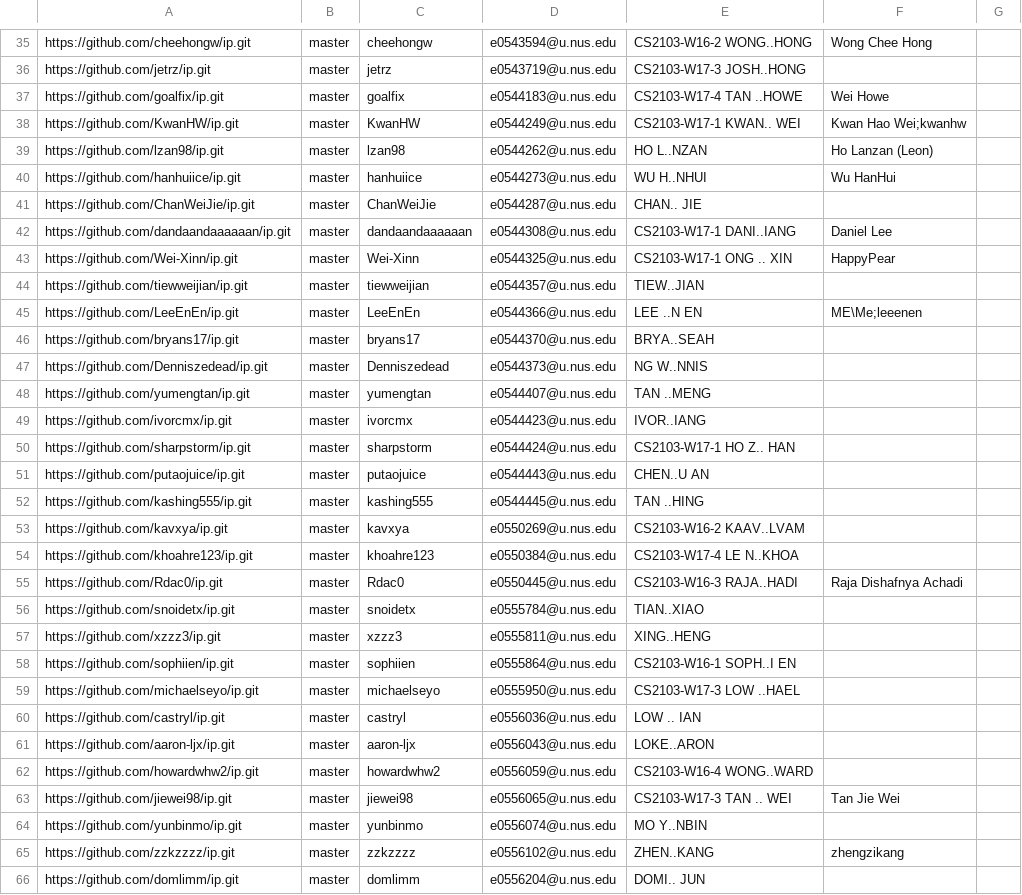
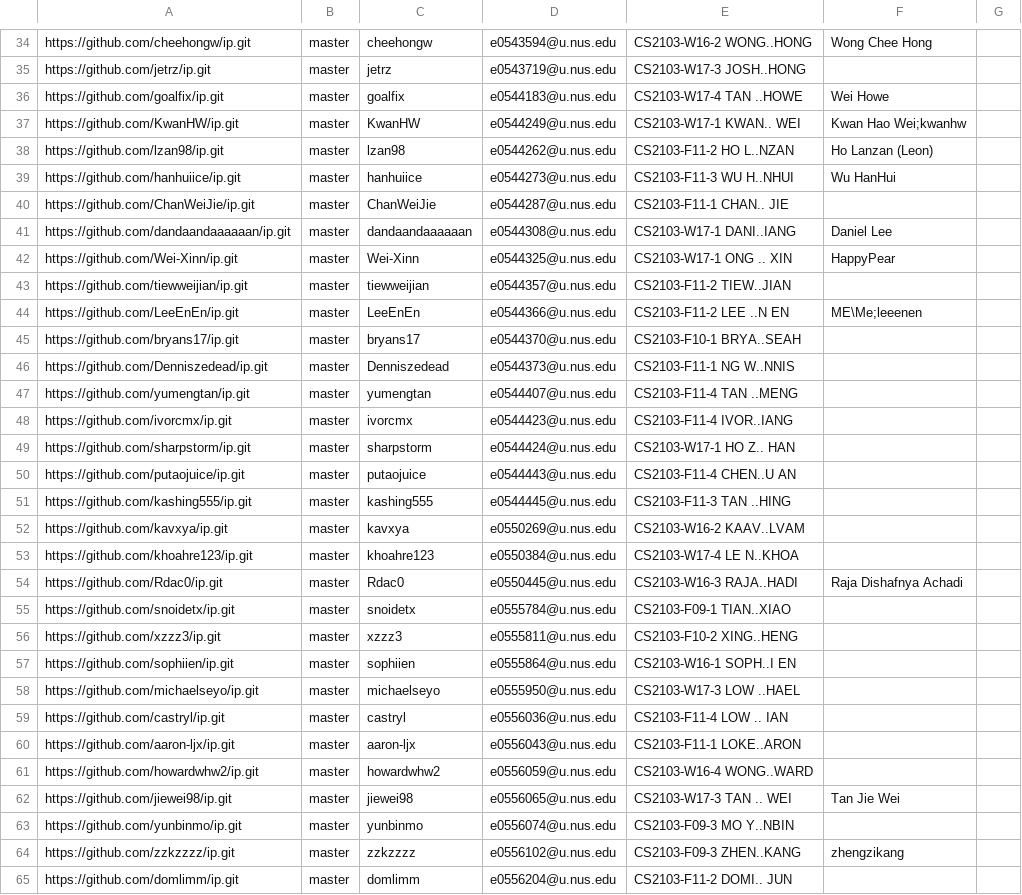
Before and after one commit to nus-cs2103-AY2122S2/ip-dashboard, a CSV file: configs/author-config.csv, drawn as a sheet; only a part is shown, gaps mark what is left out; the diff covers the shown part only.

```diff
--- a/configs/author-config.csv
+++ b/configs/author-config.csv
@@ -38,16 +37,16 @@ https://github.com/goalfix/ip.git,master,goalfix,e0544183@u.nus.edu,CS2103-W17-4
 https://github.com/KwanHW/ip.git,master,KwanHW,e0544249@u.nus.edu,CS2103-W17-1 KWAN.. WEI,Kwan Hao Wei;kwanhw,
-https://github.com/lzan98/ip.git,master,lzan98,e0544262@u.nus.edu,HO L..NZAN,Ho Lanzan (Leon),
-https://github.com/hanhuiice/ip.git,master,hanhuiice,e0544273@u.nus.edu,WU H..NHUI,Wu HanHui,
-https://github.com/ChanWeiJie/ip.git,master,ChanWeiJie,e0544287@u.nus.edu,CHAN.. JIE,,
+https://github.com/lzan98/ip.git,master,lzan98,e0544262@u.nus.edu,CS2103-F11-2 HO L..NZAN,Ho Lanzan (Leon),
+https://github.com/hanhuiice/ip.git,master,hanhuiice,e0544273@u.nus.edu,CS2103-F11-3 WU H..NHUI,Wu HanHui,
+https://github.com/ChanWeiJie/ip.git,master,ChanWeiJie,e0544287@u.nus.edu,CS2103-F11-1 CHAN.. JIE,,
 https://github.com/dandaandaaaaaan/ip.git,master,dandaandaaaaaan,e0544308@u.nus.edu,CS2103-W17-1 DANI..IANG,Daniel Lee,
 https://github.com/Wei-Xinn/ip.git,master,Wei-Xinn,e0544325@u.nus.edu,CS2103-W17-1 ONG .. XIN,HappyPear,
-https://github.com/tiewweijian/ip.git,master,tiewweijian,e0544357@u.nus.edu,TIEW..JIAN,,
-https://github.com/LeeEnEn/ip.git,master,LeeEnEn,e0544366@u.nus.edu,LEE ..N EN,ME\Me;leeenen,
-https://github.com/bryans17/ip.git,master,bryans17,e0544370@u.nus.edu,BRYA..SEAH,,
-https://github.com/Denniszedead/ip.git,master,Denniszedead,e0544373@u.nus.edu,NG W..NNIS,,
-https://github.com/yumengtan/ip.git,master,yumengtan,e0544407@u.nus.edu,TAN ..MENG,,
-https://github.com/ivorcmx/ip.git,master,ivorcmx,e0544423@u.nus.edu,IVOR..IANG,,
+https://github.com/tiewweijian/ip.git,master,tiewweijian,e0544357@u.nus.edu,CS2103-F11-2 TIEW..JIAN,,
+https://github.com/LeeEnEn/ip.git,master,LeeEnEn,e0544366@u.nus.edu,CS2103-F11-2 LEE ..N EN,ME\Me;leeenen,
+https://github.com/bryans17/ip.git,master,bryans17,e0544370@u.nus.edu,CS2103-F10-1 BRYA..SEAH,,
+https://github.com/Denniszedead/ip.git,master,Denniszedead,e0544373@u.nus.edu,CS2103-F11-1 NG W..NNIS,,
+https://github.com/yumengtan/ip.git,master,yumengtan,e0544407@u.nus.edu,CS2103-F11-4 TAN ..MENG,,
+https://github.com/ivorcmx/ip.git,master,ivorcmx,e0544423@u.nus.edu,CS2103-F11-4 IVOR..IANG,,
 https://github.com/sharpstorm/ip.git,master,sharpstorm,e0544424@u.nus.edu,CS2103-W17-1 HO Z.. HAN,,
-https://github.com/putaojuice/ip.git,master,putaojuice,e0544443@u.nus.edu,CHEN..U AN,,
-https://github.com/kashing555/ip.git,master,kashing555,e0544445@u.nus.edu,TAN ..HING,,
+https://github.com/putaojuice/ip.git,master,putaojuice,e0544443@u.nus.edu,CS2103-F11-4 CHEN..U AN,,
+https://github.com/kashing555/ip.git,master,kashing555,e0544445@u.nus.edu,CS2103-F11-3 TAN ..HING,,
 https://github.com/kavxya/ip.git,master,kavxya,e0550269@u.nus.edu,CS2103-W16-2 KAAV..LVAM,,
@@ -55,12 +54,12 @@ https://github.com/khoahre123/ip.git,master,khoahre123,e0550384@u.nus.edu,CS2103
 https://github.com/Rdac0/ip.git,master,Rdac0,e0550445@u.nus.edu,CS2103-W16-3 RAJA..HADI,Raja Dishafnya Achadi,
-https://github.com/snoidetx/ip.git,master,snoidetx,e0555784@u.nus.edu,TIAN..XIAO,,
-https://github.com/xzzz3/ip.git,master,xzzz3,e0555811@u.nus.edu,XING..HENG,,
+https://github.com/snoidetx/ip.git,master,snoidetx,e0555784@u.nus.edu,CS2103-F09-1 TIAN..XIAO,,
+https://github.com/xzzz3/ip.git,master,xzzz3,e0555811@u.nus.edu,CS2103-F10-2 XING..HENG,,
 https://github.com/sophiien/ip.git,master,sophiien,e0555864@u.nus.edu,CS2103-W16-1 SOPH..I EN,,
 https://github.com/michaelseyo/ip.git,master,michaelseyo,e0555950@u.nus.edu,CS2103-W17-3 LOW ..HAEL,,
-https://github.com/castryl/ip.git,master,castryl,e0556036@u.nus.edu,LOW .. IAN,,
-https://github.com/aaron-ljx/ip.git,master,aaron-ljx,e0556043@u.nus.edu,LOKE..ARON,,
+https://github.com/castryl/ip.git,master,castryl,e0556036@u.nus.edu,CS2103-F11-4 LOW .. IAN,,
+https://github.com/aaron-ljx/ip.git,master,aaron-ljx,e0556043@u.nus.edu,CS2103-F11-1 LOKE..ARON,,
 https://github.com/howardwhw2/ip.git,master,howardwhw2,e0556059@u.nus.edu,CS2103-W16-4 WONG..WARD,,
 https://github.com/jiewei98/ip.git,master,jiewei98,e0556065@u.nus.edu,CS2103-W17-3 TAN .. WEI,Tan Jie Wei,
-https://github.com/yunbinmo/ip.git,master,yunbinmo,e0556074@u.nus.edu,MO Y..NBIN,,
-https://github.com/zzkzzzz/ip.git,master,zzkzzzz,e0556102@u.nus.edu,ZHEN..KANG,zhengzikang,
-https://github.com/domlimm/ip.git,master,domlimm,e0556204@u.nus.edu,DOMI.. JUN,,
+https://github.com/yunbinmo/ip.git,master,yunbinmo,e0556074@u.nus.edu,CS2103-F09-3 MO Y..NBIN,,
+https://github.com/zzkzzzz/ip.git,master,zzkzzzz,e0556102@u.nus.edu,CS2103-F09-3 ZHEN..KANG,zhengzikang,
+https://github.com/domlimm/ip.git,master,domlimm,e0556204@u.nus.edu,CS2103-F11-2 DOMI.. JUN,,
```
Also changed, not shown: 1 removed row and 28 edited cells elsewhere in this file, configs/repo-config.csv.
